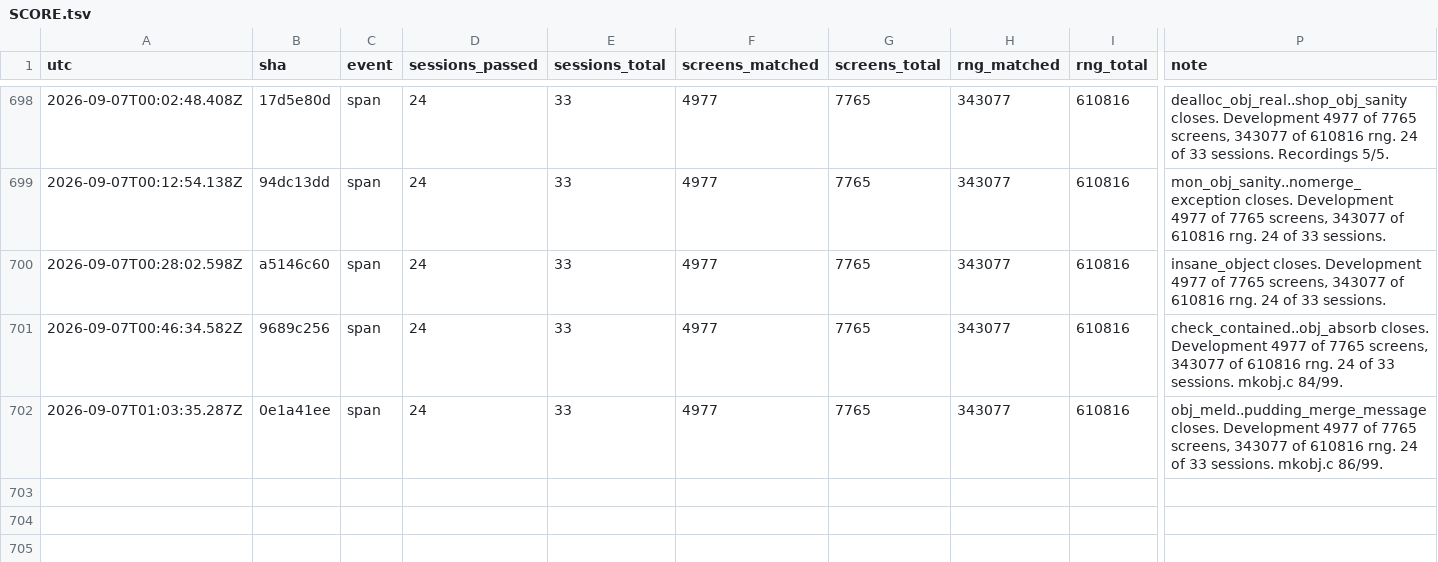
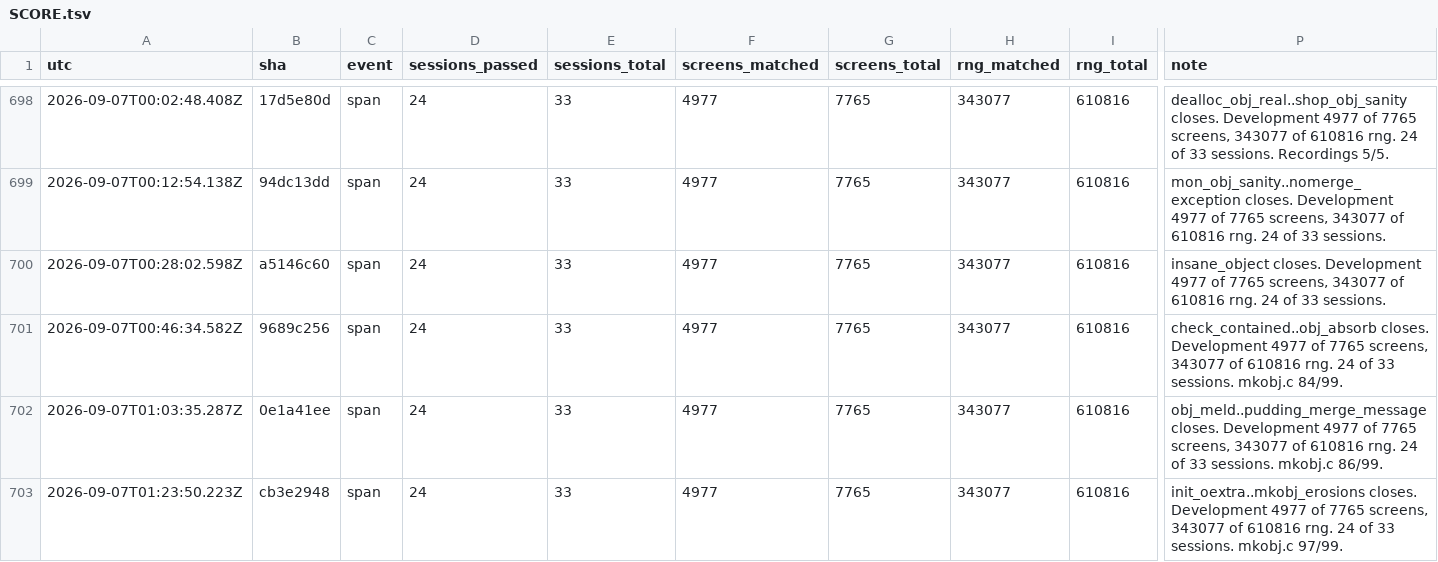
Before and after one commit to vtjeng/teleport-contest, a TSV file: SCORE.tsv, drawn as a sheet; only a part is shown, gaps mark what is left out; rows hold the shown columns only; the diff names each change by its address in the sheet, - before the commit and + after, or states it on an @@ line.

```diff
--- a/SCORE.tsv
+++ b/SCORE.tsv
+row 703: 2026-09-07T01:23:50.223Z | cb3e2948 | span | 24 | 33 | 4977 | 7765 | 343077 | 610816 | init_oextra..mkobj_erosions closes. Development 4977 of 7765 screens, 343077 of 610816 rng. 24 of 33 sessions. mkobj.c 97/99.
```
Also changed, not shown: 2 other files.
